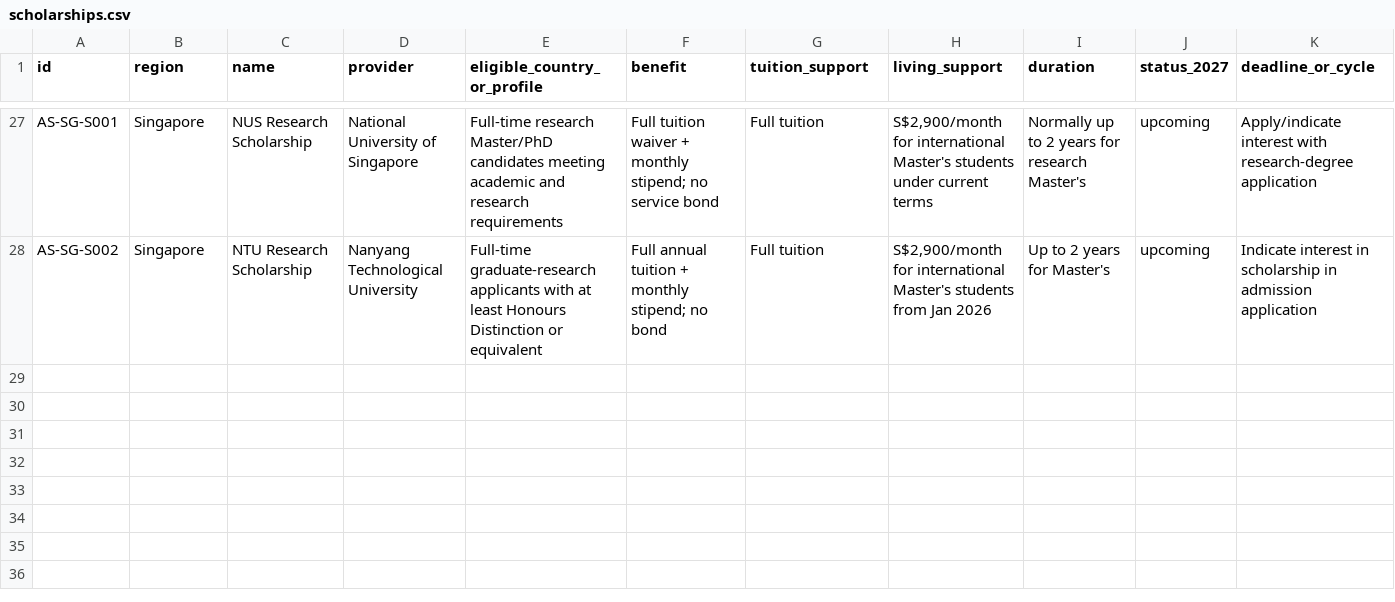
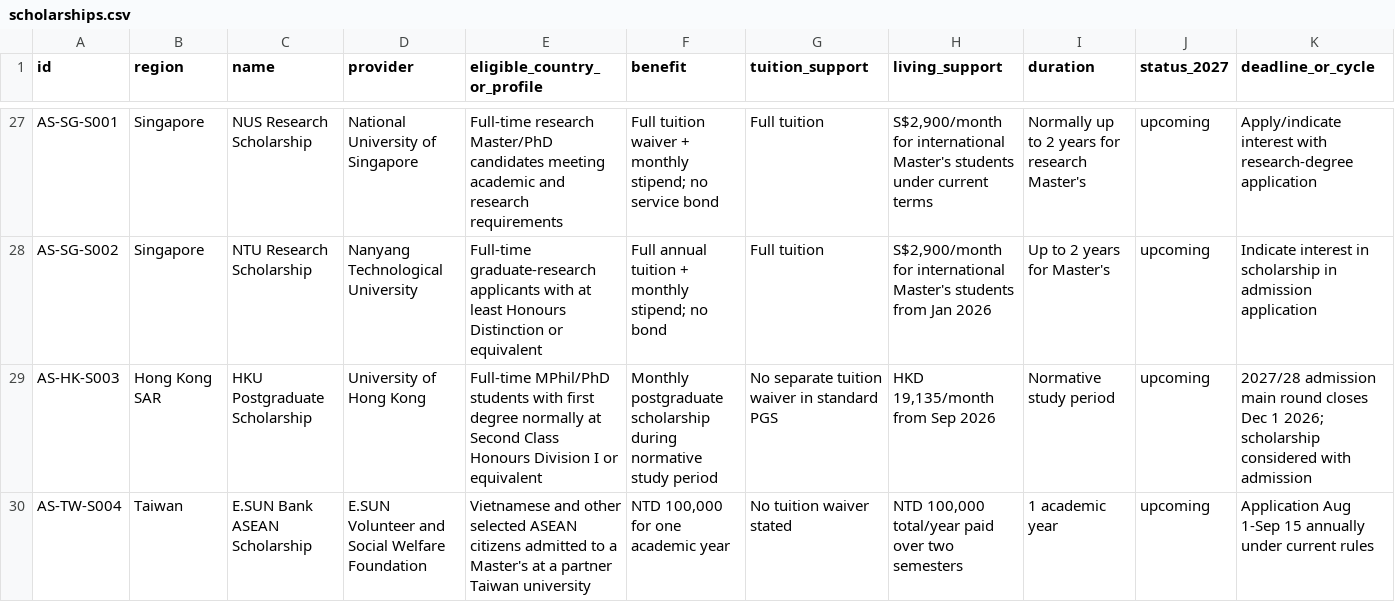
Before and after one commit to tsuuanmi/Education, a CSV file: data/master/scholarships.csv, drawn as a sheet; only a part is shown, gaps mark what is left out; rows hold the shown columns only; the diff names each change by its address in the sheet, - before the commit and + after, or states it on an @@ line.

Commit message:
data: add HKU and ASEAN Taiwan funding

```diff
--- a/data/master/scholarships.csv
+++ b/data/master/scholarships.csv
+row 29: AS-HK-S003 | Hong Kong SAR | HKU Postgraduate Scholarship | University of Hong Kong | Full-time MPhil/PhD students with first degree normally at Second Class Honours Division I or equivalent | Monthly postgraduate scholarship during normative study period | No separate tuition waiver in standard PGS | HKD 19,135/month from Sep 2026 | Normative study period | upcoming | 2027/28 admission main round closes Dec 1 2026; scholarship considered with admission
+row 30: AS-TW-S004 | Taiwan | E.SUN Bank ASEAN Scholarship | E.SUN Volunteer and Social Welfare Foundation | Vietnamese and other selected ASEAN citizens admitted to a Master's at a partner Taiwan university | NTD 100,000 for one academic year | No tuition waiver stated | NTD 100,000 total/year paid over two semesters | 1 academic year | upcoming | Application Aug 1-Sep 15 annually under current rules
```
